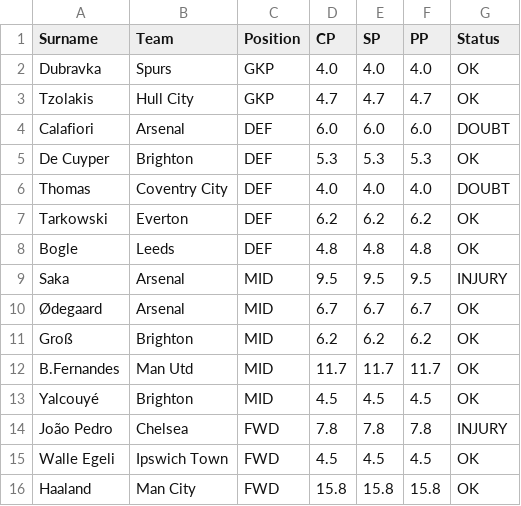
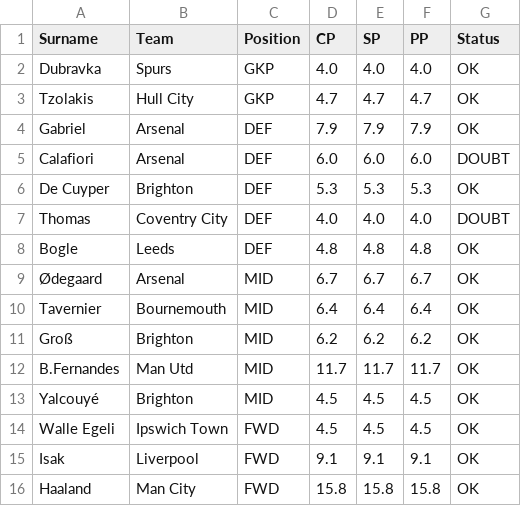
Before and after one commit to ianchanning/fpl-dominator, a CSV file: gw9/squad.csv, drawn as a sheet.

```diff
--- a/gw9/squad.csv
+++ b/gw9/squad.csv
@@ -3,2 +3,3 @@ Dubravka,Spurs,GKP,4.0,4.0,4.0,OK
 Tzolakis,Hull City,GKP,4.7,4.7,4.7,OK
+Gabriel,Arsenal,DEF,7.9,7.9,7.9,OK
 Calafiori,Arsenal,DEF,6.0,6.0,6.0,DOUBT
@@ -6,6 +7,5 @@ De Cuyper,Brighton,DEF,5.3,5.3,5.3,OK
 Thomas,Coventry City,DEF,4.0,4.0,4.0,DOUBT
-Tarkowski,Everton,DEF,6.2,6.2,6.2,OK
 Bogle,Leeds,DEF,4.8,4.8,4.8,OK
-Saka,Arsenal,MID,9.5,9.5,9.5,INJURY
 Ødegaard,Arsenal,MID,6.7,6.7,6.7,OK
+Tavernier,Bournemouth,MID,6.4,6.4,6.4,OK
 Groß,Brighton,MID,6.2,6.2,6.2,OK
@@ -13,4 +13,4 @@ B.Fernandes,Man Utd,MID,11.7,11.7,11.7,OK
 Yalcouyé,Brighton,MID,4.5,4.5,4.5,OK
-João Pedro,Chelsea,FWD,7.8,7.8,7.8,INJURY
 Walle Egeli,Ipswich Town,FWD,4.5,4.5,4.5,OK
+Isak,Liverpool,FWD,9.1,9.1,9.1,OK
 Haaland,Man City,FWD,15.8,15.8,15.8,OK
```
Also changed, not shown: gw9/fpl_master_database_FINAL_v5.csv, gw9/fpl_master_database_OMNISCIENT.csv, 3 other files.
